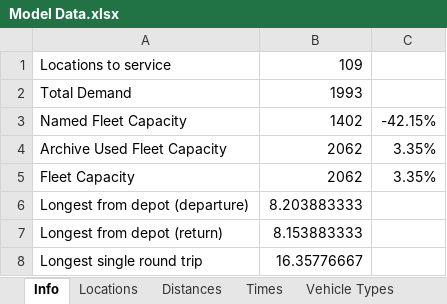
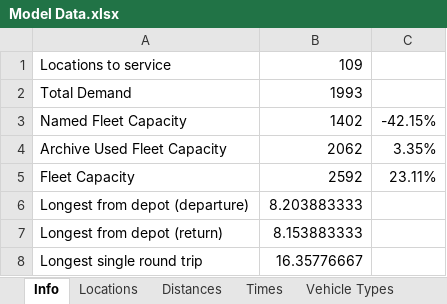
Before and after one commit to Greatmar2/VRP-Case-Study, an Excel workbook: vrp_dss/Model Data.xlsx, sheet Info, drawn as a sheet; values as stored, in another font and other column widths than the file's, no borders; the diff names each change by its address in the sheet, - before the commit and + after, or states it on an @@ line.

```diff
--- a/vrp_dss/Model Data.xlsx (sheet Info)
+++ b/vrp_dss/Model Data.xlsx (sheet Info)
-B5: 2062
+B5: 2592
-C5: 3.35%
+C5: 23.11%
```
Also changed, not shown: sheet Vehicle Types, formulas that keep their value, vrp_dss/Solve Times Summary.xlsx.
